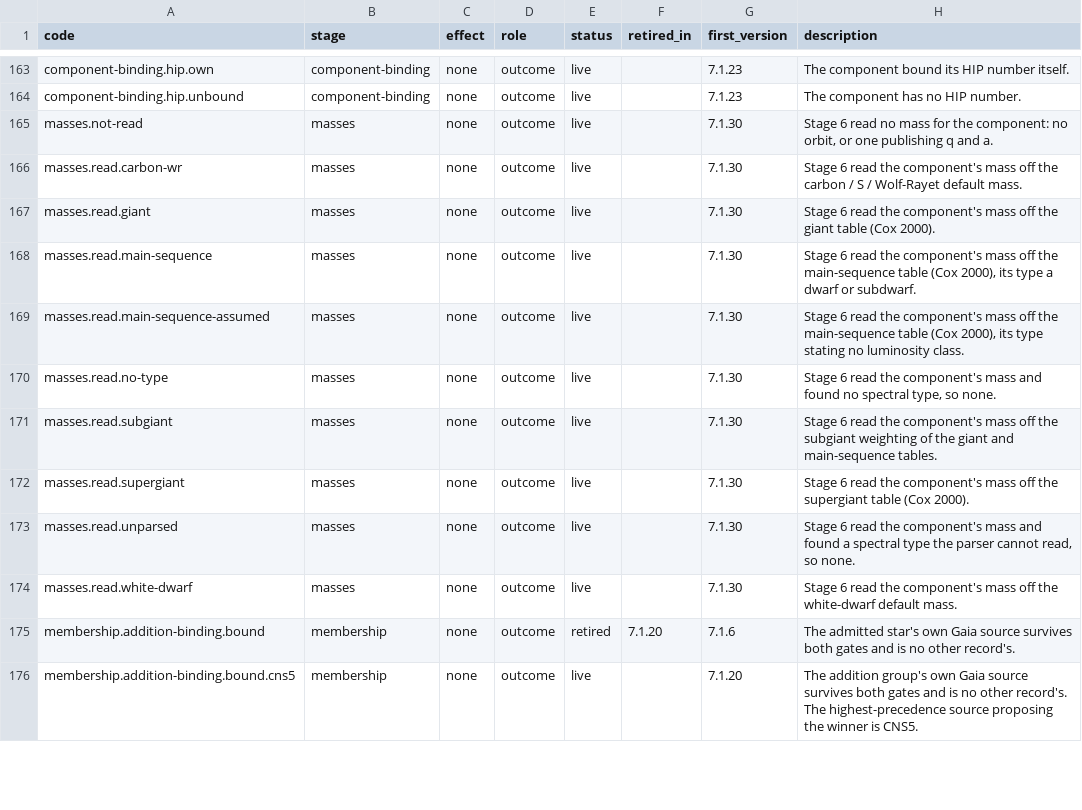
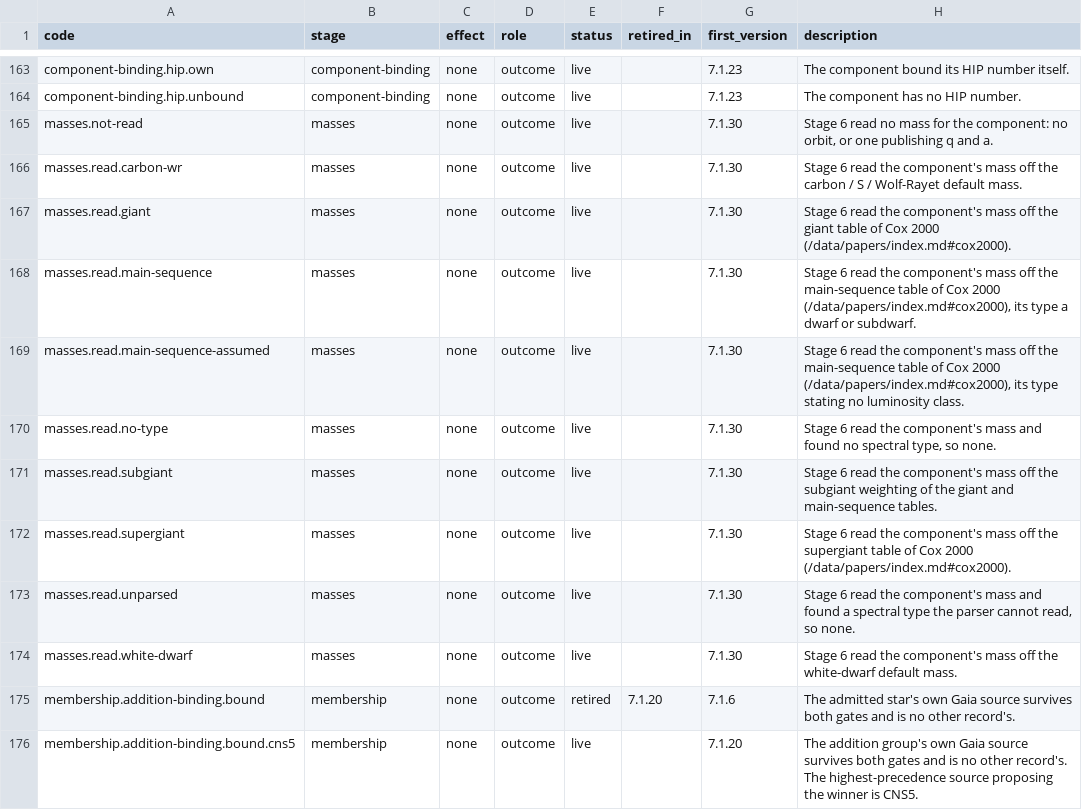
Before and after one commit to alexmensch/stellata, a TSV file: data/lineage/reason-codes.tsv, drawn as a sheet; only a part is shown, gaps mark what is left out.

```diff
--- a/data/lineage/reason-codes.tsv
+++ b/data/lineage/reason-codes.tsv
@@ -166,8 +166,8 @@ masses.not-read	masses	none	outcome	live		7.1.30	Stage 6 read no mass for the co
 masses.read.carbon-wr	masses	none	outcome	live		7.1.30	Stage 6 read the component's mass off the carbon / S / Wolf-Rayet default mass.
-masses.read.giant	masses	none	outcome	live		7.1.30	Stage 6 read the component's mass off the giant table (Cox 2000).
-masses.read.main-sequence	masses	none	outcome	live		7.1.30	Stage 6 read the component's mass off the main-sequence table (Cox 2000), its type a dwarf or subdwarf.
-masses.read.main-sequence-assumed	masses	none	outcome	live		7.1.30	Stage 6 read the component's mass off the main-sequence table (Cox 2000), its type stating no luminosity class.
+masses.read.giant	masses	none	outcome	live		7.1.30	Stage 6 read the component's mass off the giant table of Cox 2000 (/data/papers/index.md#cox2000).
+masses.read.main-sequence	masses	none	outcome	live		7.1.30	Stage 6 read the component's mass off the main-sequence table of Cox 2000 (/data/papers/index.md#cox2000), its type a dwarf or subdwarf.
+masses.read.main-sequence-assumed	masses	none	outcome	live		7.1.30	Stage 6 read the component's mass off the main-sequence table of Cox 2000 (/data/papers/index.md#cox2000), its type stating no luminosity class.
 masses.read.no-type	masses	none	outcome	live		7.1.30	Stage 6 read the component's mass and found no spectral type, so none.
 masses.read.subgiant	masses	none	outcome	live		7.1.30	Stage 6 read the component's mass off the subgiant weighting of the giant and main-sequence tables.
-masses.read.supergiant	masses	none	outcome	live		7.1.30	Stage 6 read the component's mass off the supergiant table (Cox 2000).
+masses.read.supergiant	masses	none	outcome	live		7.1.30	Stage 6 read the component's mass off the supergiant table of Cox 2000 (/data/papers/index.md#cox2000).
 masses.read.unparsed	masses	none	outcome	live		7.1.30	Stage 6 read the component's mass and found a spectral type the parser cannot read, so none.
```
Also changed, not shown: 2 other files.
